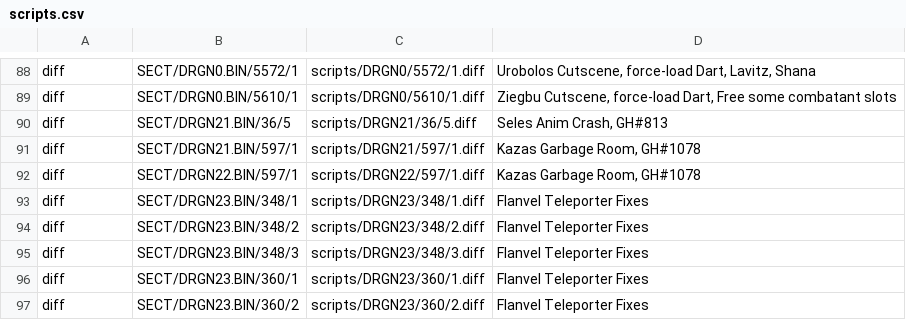
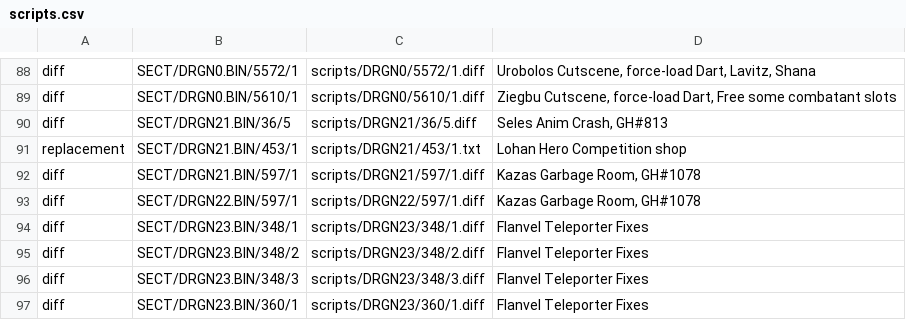
Before and after one commit to Legend-of-Dragoon-Modding/Severed-Chains, a CSV file: patches/scripts.csv, drawn as a sheet; only a part is shown, gaps mark what is left out; the shorter side is filled out with more unchanged rows.

Commit message:
Fix Lohan Hero Competition shop

```diff
--- a/patches/scripts.csv
+++ b/patches/scripts.csv
@@ -90,2 +90,3 @@ diff,SECT/DRGN0.BIN/5610/1,scripts/DRGN0/5610/1.diff,"Ziegbu Cutscene, force-loa
 diff,SECT/DRGN21.BIN/36/5,scripts/DRGN21/36/5.diff,"Seles Anim Crash, GH#813"
+replacement,SECT/DRGN21.BIN/453/1,scripts/DRGN21/453/1.txt,"Lohan Hero Competition shop"
 diff,SECT/DRGN21.BIN/597/1,scripts/DRGN21/597/1.diff,"Kazas Garbage Room, GH#1078"
```
Also changed, not shown: 1 other file.
